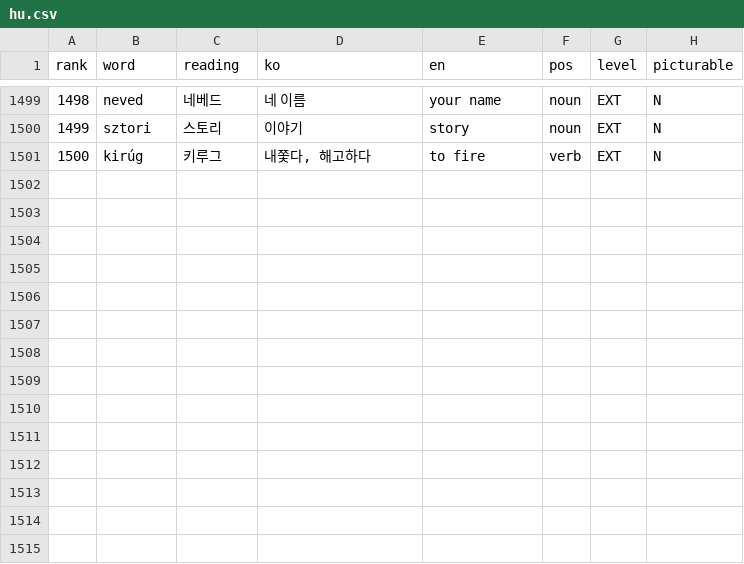
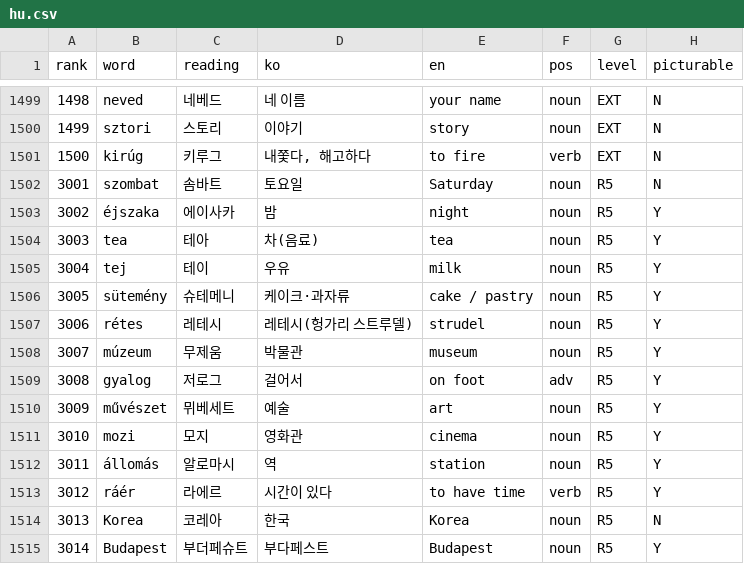
Before and after one commit to talkverselab/talkversehanja, a CSV file: talkverse_art/words/hu.csv, drawn as a sheet; only a part is shown, gaps mark what is left out.

```diff
--- a/talkverse_art/words/hu.csv
+++ b/talkverse_art/words/hu.csv
@@ -1501 +1501,15 @@ rank,word,reading,ko,en,pos,level,picturable
 1500,kirúg,키루그,"내쫓다, 해고하다",to fire,verb,EXT,N
+3001,szombat,솜바트,토요일,Saturday,noun,R5,N
+3002,éjszaka,에이사카,밤,night,noun,R5,Y
+3003,tea,테아,차(음료),tea,noun,R5,Y
+3004,tej,테이,우유,milk,noun,R5,Y
+3005,sütemény,슈테메니,케이크·과자류,cake / pastry,noun,R5,Y
+3006,rétes,레테시,레테시(헝가리 스트루델),strudel,noun,R5,Y
+3007,múzeum,무제움,박물관,museum,noun,R5,Y
+3008,gyalog,저로그,걸어서,on foot,adv,R5,Y
+3009,művészet,뮈베세트,예술,art,noun,R5,Y
+3010,mozi,모지,영화관,cinema,noun,R5,Y
+3011,állomás,알로마시,역,station,noun,R5,Y
+3012,ráér,라에르,시간이 있다,to have time,verb,R5,Y
+3013,Korea,코레아,한국,Korea,noun,R5,N
+3014,Budapest,부더페슈트,부다페스트,Budapest,noun,R5,Y
```
Also changed, not shown: talkverse_art/words/hu_art.csv.
